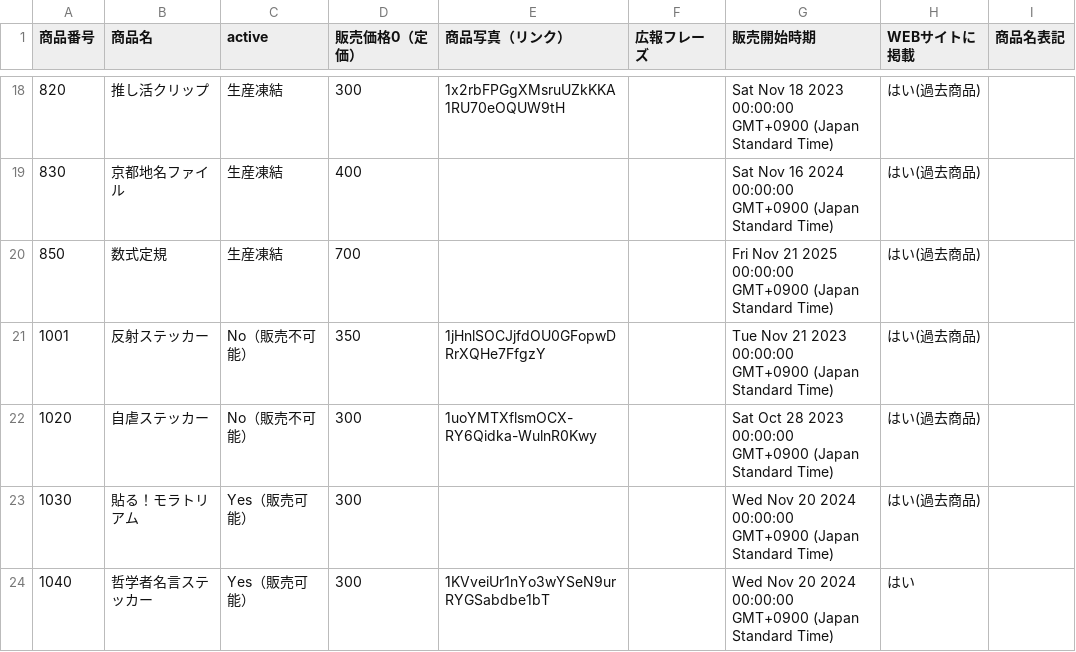
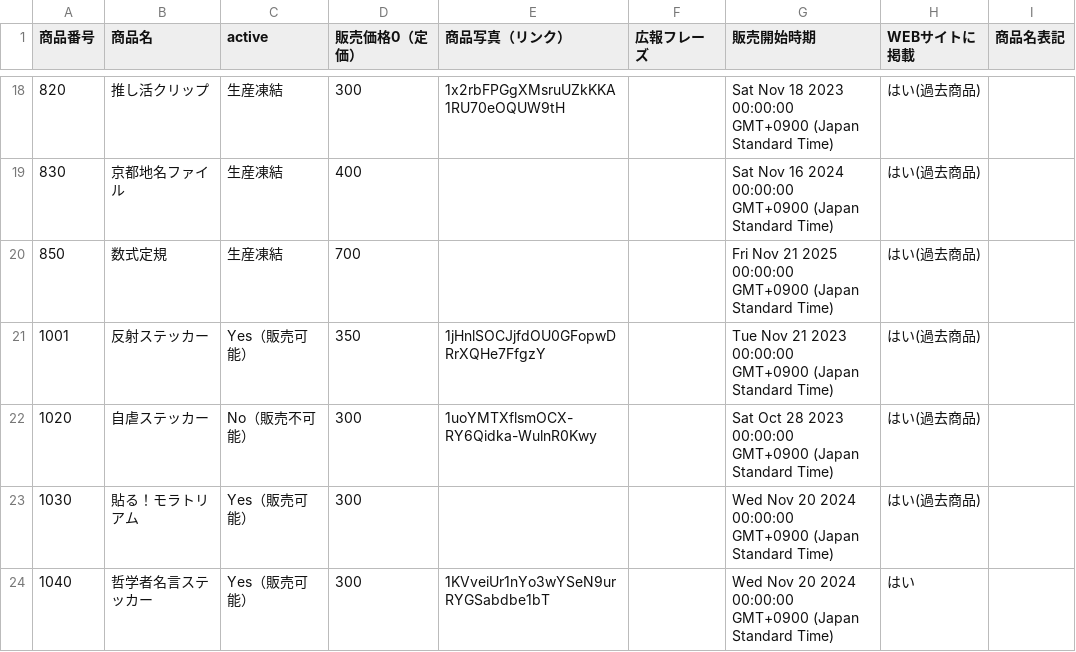
Before and after one commit to KyoudaiKobo/KyoudaiKobo.github.io, a CSV file: goodsData.csv, drawn as a sheet; only a part is shown, gaps mark what is left out.

Commit message:
Update spreadsheet data 2026-05-23T06:20:00.722Z

```diff
--- a/goodsData.csv
+++ b/goodsData.csv
@@ -20,3 +20,3 @@
 850|数式定規|生産凍結|700|||Fri Nov 21 2025 00:00:00 GMT+0900 (Japan Standard Time)|はい(過去商品)|
-1001|反射ステッカー|No（販売不可能）|350|1jHnlSOCJjfdOU0GFopwDRrXQHe7FfgzY||Tue Nov 21 2023 00:00:00 GMT+0900 (Japan Standard Time)|はい(過去商品)|
+1001|反射ステッカー|Yes（販売可能）|350|1jHnlSOCJjfdOU0GFopwDRrXQHe7FfgzY||Tue Nov 21 2023 00:00:00 GMT+0900 (Japan Standard Time)|はい(過去商品)|
 1020|自虐ステッカー|No（販売不可能）|300|1uoYMTXflsmOCX-RY6Qidka-WulnR0Kwy||Sat Oct 28 2023 00:00:00 GMT+0900 (Japan Standard Time)|はい(過去商品)|
```
